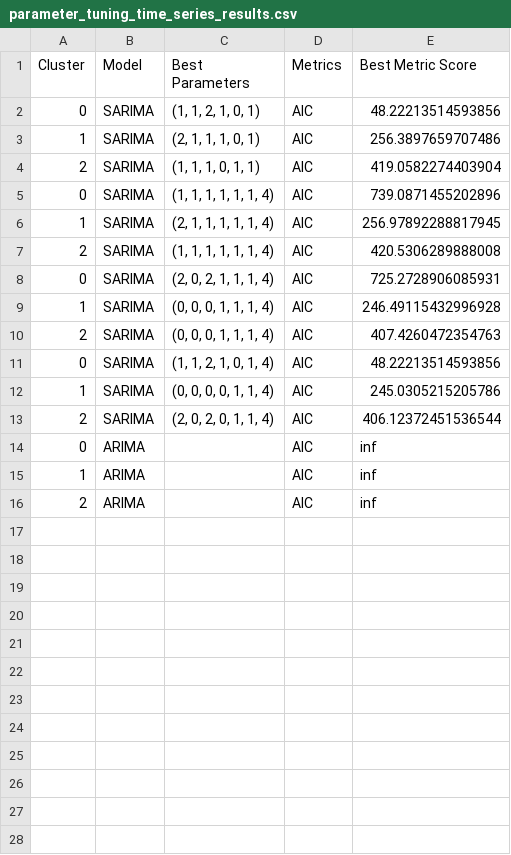
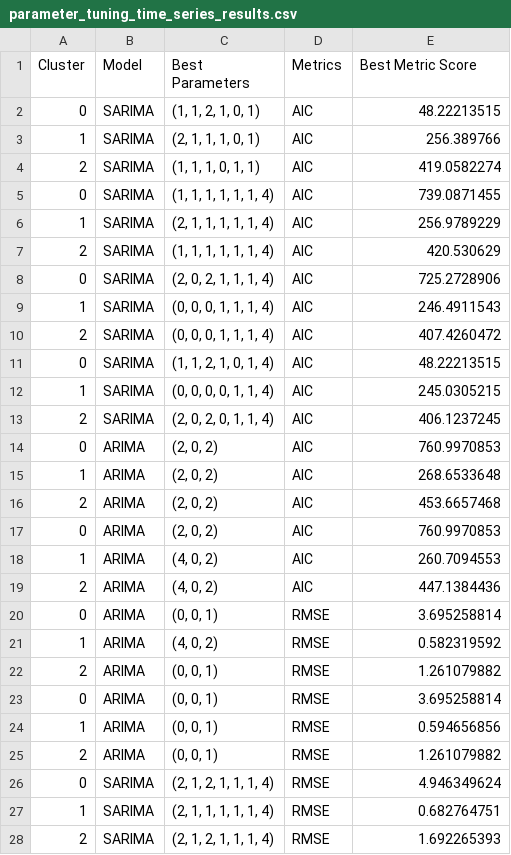
Before and after one commit to CHZY-1/Precipitation_Forecasting_with_Geospatial_data, a CSV file: parameter_tuning_time_series_results.csv, drawn as a sheet; only a part is shown; the diff covers the shown part only.

```diff
--- a/parameter_tuning_time_series_results.csv
+++ b/parameter_tuning_time_series_results.csv
@@ -1,16 +1,28 @@
 Cluster,Model,Best Parameters,Metrics,Best Metric Score
-0,SARIMA,"(1, 1, 2, 1, 0, 1)",AIC,48.22213514593856
-1,SARIMA,"(2, 1, 1, 1, 0, 1)",AIC,256.3897659707486
-2,SARIMA,"(1, 1, 1, 0, 1, 1)",AIC,419.0582274403904
-0,SARIMA,"(1, 1, 1, 1, 1, 1, 4)",AIC,739.0871455202896
-1,SARIMA,"(2, 1, 1, 1, 1, 1, 4)",AIC,256.97892288817945
-2,SARIMA,"(1, 1, 1, 1, 1, 1, 4)",AIC,420.5306289888008
-0,SARIMA,"(2, 0, 2, 1, 1, 1, 4)",AIC,725.2728906085931
-1,SARIMA,"(0, 0, 0, 1, 1, 1, 4)",AIC,246.49115432996928
-2,SARIMA,"(0, 0, 0, 1, 1, 1, 4)",AIC,407.4260472354763
-0,SARIMA,"(1, 1, 2, 1, 0, 1, 4)",AIC,48.22213514593856
-1,SARIMA,"(0, 0, 0, 0, 1, 1, 4)",AIC,245.0305215205786
-2,SARIMA,"(2, 0, 2, 0, 1, 1, 4)",AIC,406.12372451536544
-0,ARIMA,,AIC,inf
-1,ARIMA,,AIC,inf
-2,ARIMA,,AIC,inf
+0,SARIMA,"(1, 1, 2, 1, 0, 1)",AIC,48.22213515
+1,SARIMA,"(2, 1, 1, 1, 0, 1)",AIC,256.389766
+2,SARIMA,"(1, 1, 1, 0, 1, 1)",AIC,419.0582274
+0,SARIMA,"(1, 1, 1, 1, 1, 1, 4)",AIC,739.0871455
+1,SARIMA,"(2, 1, 1, 1, 1, 1, 4)",AIC,256.9789229
+2,SARIMA,"(1, 1, 1, 1, 1, 1, 4)",AIC,420.530629
+0,SARIMA,"(2, 0, 2, 1, 1, 1, 4)",AIC,725.2728906
+1,SARIMA,"(0, 0, 0, 1, 1, 1, 4)",AIC,246.4911543
+2,SARIMA,"(0, 0, 0, 1, 1, 1, 4)",AIC,407.4260472
+0,SARIMA,"(1, 1, 2, 1, 0, 1, 4)",AIC,48.22213515
+1,SARIMA,"(0, 0, 0, 0, 1, 1, 4)",AIC,245.0305215
+2,SARIMA,"(2, 0, 2, 0, 1, 1, 4)",AIC,406.1237245
+0,ARIMA,"(2, 0, 2)",AIC,760.9970853
+1,ARIMA,"(2, 0, 2)",AIC,268.6533648
+2,ARIMA,"(2, 0, 2)",AIC,453.6657468
+0,ARIMA,"(2, 0, 2)",AIC,760.9970853
+1,ARIMA,"(4, 0, 2)",AIC,260.7094553
+2,ARIMA,"(4, 0, 2)",AIC,447.1384436
+0,ARIMA,"(0, 0, 1)",RMSE,3.695258814
+1,ARIMA,"(4, 0, 2)",RMSE,0.582319592
+2,ARIMA,"(0, 0, 1)",RMSE,1.261079882
+0,ARIMA,"(0, 0, 1)",RMSE,3.695258814
+1,ARIMA,"(0, 0, 1)",RMSE,0.594656856
+2,ARIMA,"(0, 0, 1)",RMSE,1.261079882
+0,SARIMA,"(2, 1, 2, 1, 1, 1, 4)",RMSE,4.946349624
+1,SARIMA,"(2, 1, 1, 1, 1, 1, 4)",RMSE,0.682764751
+2,SARIMA,"(2, 1, 2, 1, 1, 1, 4)",RMSE,1.692265393
```
Also changed, not shown: 3 added rows elsewhere in this file, 2 other files.
